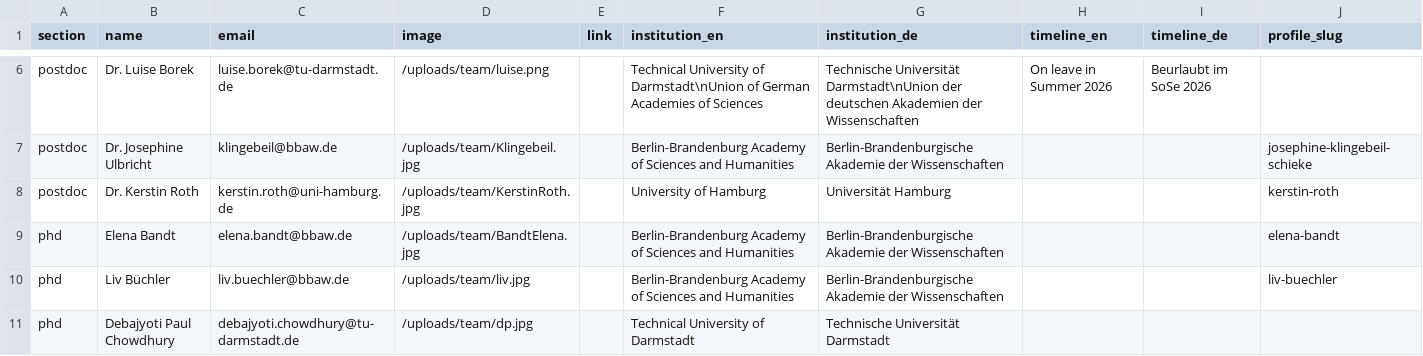
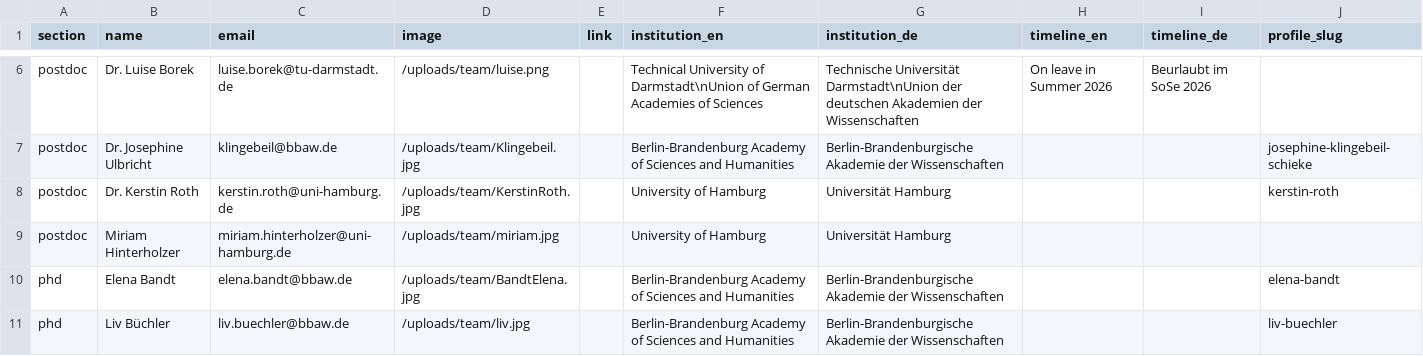
Before and after one commit to fsl-digital/fsl-digital, a CSV file: public/uploads/team/team.csv, drawn as a sheet; only a part is shown, gaps mark what is left out; the shorter side is filled out with more unchanged rows.

```diff
--- a/public/uploads/team/team.csv
+++ b/public/uploads/team/team.csv
@@ -8,2 +8,3 @@ postdoc,Dr. Josephine Ulbricht,klingebeil@bbaw.de,/uploads/team/Klingebeil.jpg,,
 postdoc,Dr. Kerstin Roth,kerstin.roth@uni-hamburg.de,/uploads/team/KerstinRoth.jpg,,University of Hamburg,Universität Hamburg,,,kerstin-roth
+postdoc,Miriam Hinterholzer,miriam.hinterholzer@uni-hamburg.de,/uploads/team/miriam.jpg,,University of Hamburg,Universität Hamburg,,,
 phd,Elena Bandt,elena.bandt@bbaw.de,/uploads/team/BandtElena.jpg,,Berlin-Brandenburg Academy of Sciences and Humanities,Berlin-Brandenburgische Akademie der Wissenschaften,,,elena-bandt
```
Also changed, not shown: public/uploads/news/news_de.csv, public/uploads/news/news_en.csv, 30 other files.
